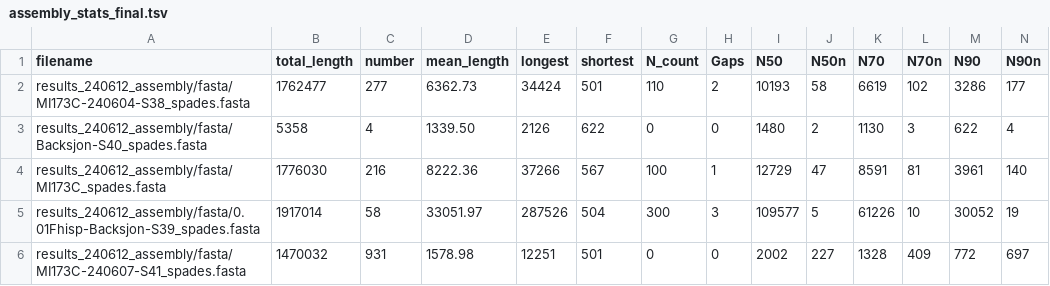
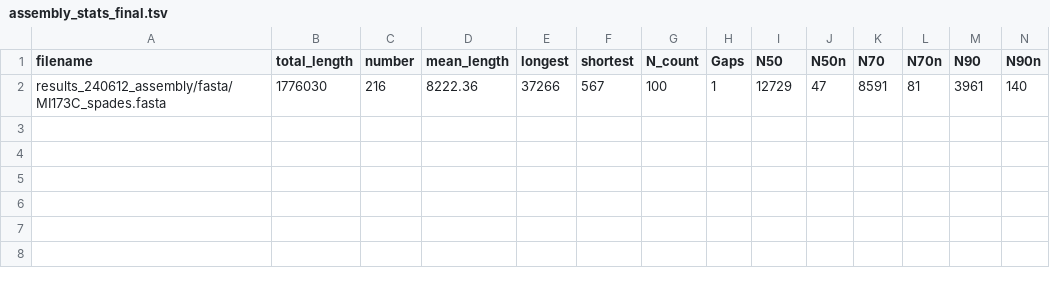
Before and after one commit to CarolineOhrman/foi_report, a TSV file: results/assembly/assembly_stats_final.tsv, drawn as a sheet; the diff names each change by its address in the sheet, - before the commit and + after, or states it on an @@ line.

```diff
--- a/results/assembly/assembly_stats_final.tsv
+++ b/results/assembly/assembly_stats_final.tsv
-row 2: results_240612_assembly/fasta/MI173C-240604-S38_spades.fasta | 1762477 | 277 | 6362.73 | 34424 | 501 | 110 | 2 | 10193 | 58 | 6619 | 102 | 3286 | 177
-row 3: results_240612_assembly/fasta/Backsjon-S40_spades.fasta | 5358 | 4 | 1339.50 | 2126 | 622 | 0 | 0 | 1480 | 2 | 1130 | 3 | 622 | 4
-row 5: results_240612_assembly/fasta/0.01Fhisp-Backsjon-S39_spades.fasta | 1917014 | 58 | 33051.97 | 287526 | 504 | 300 | 3 | 109577 | 5 | 61226 | 10 | 30052 | 19
-row 6: results_240612_assembly/fasta/MI173C-240607-S41_spades.fasta | 1470032 | 931 | 1578.98 | 12251 | 501 | 0 | 0 | 2002 | 227 | 1328 | 409 | 772 | 697
```
Also changed, not shown: 6 other files.
